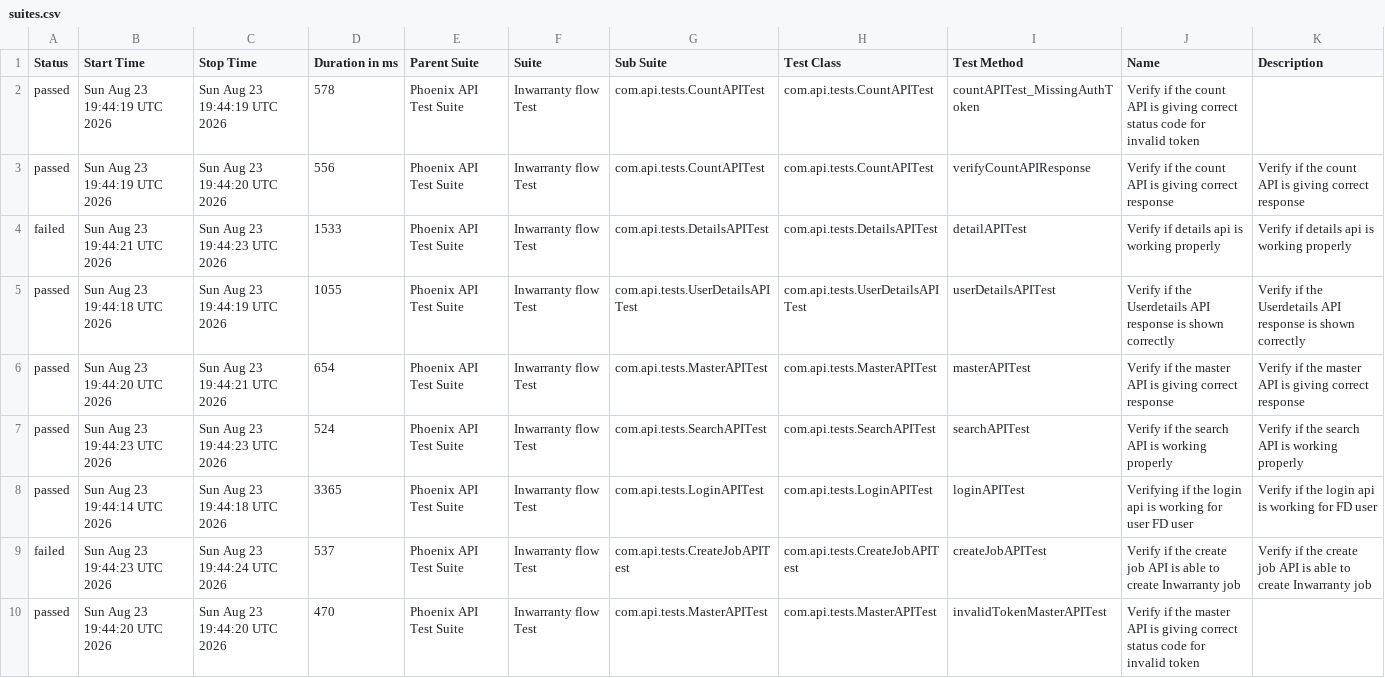
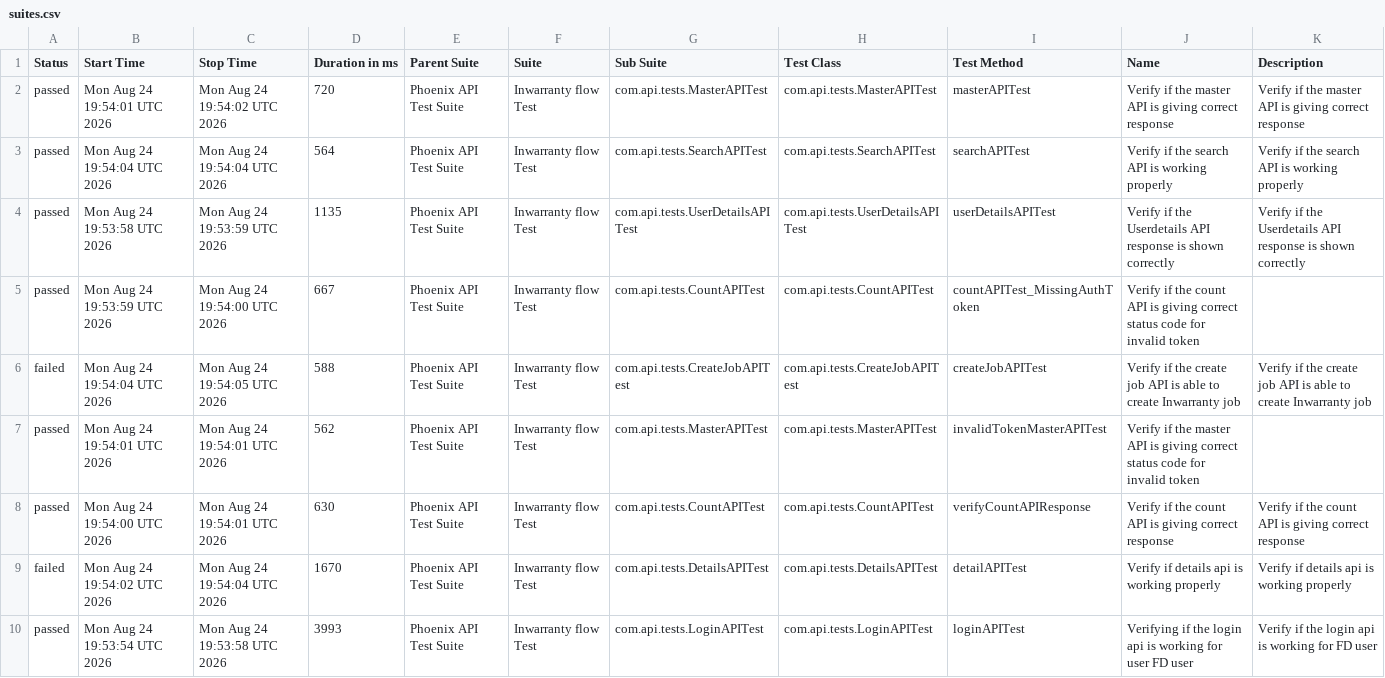
Before and after one commit to srinivaskinik/AutomationFramework-Phoenix-RestAssured, a CSV file: data/suites.csv, drawn as a sheet.

```diff
--- a/data/suites.csv
+++ b/data/suites.csv
@@ -1,10 +1,10 @@
 "Status","Start Time","Stop Time","Duration in ms","Parent Suite","Suite","Sub Suite","Test Class","Test Method","Name","Description"
-"passed","Sun Aug 23 19:44:19 UTC 2026","Sun Aug 23 19:44:19 UTC 2026","578","Phoenix API Test Suite","Inwarranty flow Test","com.api.tests.CountAPITest","com.api.tests.CountAPITest","countAPITest_MissingAuthToken","Verify if the count API is giving correct status code for invalid token",""
-"passed","Sun Aug 23 19:44:19 UTC 2026","Sun Aug 23 19:44:20 UTC 2026","556","Phoenix API Test Suite","Inwarranty flow Test","com.api.tests.CountAPITest","com.api.tests.CountAPITest","verifyCountAPIResponse","Verify if the count API is giving correct response","Verify if the count API is giving correct response"
-"failed","Sun Aug 23 19:44:21 UTC 2026","Sun Aug 23 19:44:23 UTC 2026","1533","Phoenix API Test Suite","Inwarranty flow Test","com.api.tests.DetailsAPITest","com.api.tests.DetailsAPITest","detailAPITest","Verify if details api is working properly","Verify if details api is working properly"
-"passed","Sun Aug 23 19:44:18 UTC 2026","Sun Aug 23 19:44:19 UTC 2026","1055","Phoenix API Test Suite","Inwarranty flow Test","com.api.tests.UserDetailsAPITest","com.api.tests.UserDetailsAPITest","userDetailsAPITest","Verify if the Userdetails API response is shown correctly","Verify if the Userdetails API response is shown correctly"
-"passed","Sun Aug 23 19:44:20 UTC 2026","Sun Aug 23 19:44:21 UTC 2026","654","Phoenix API Test Suite","Inwarranty flow Test","com.api.tests.MasterAPITest","com.api.tests.MasterAPITest","masterAPITest","Verify if the master API is giving correct response","Verify if the master API is giving correct response"
-"passed","Sun Aug 23 19:44:23 UTC 2026","Sun Aug 23 19:44:23 UTC 2026","524","Phoenix API Test Suite","Inwarranty flow Test","com.api.tests.SearchAPITest","com.api.tests.SearchAPITest","searchAPITest","Verify if the search API is working properly","Verify if the search API is working properly"
-"passed","Sun Aug 23 19:44:14 UTC 2026","Sun Aug 23 19:44:18 UTC 2026","3365","Phoenix API Test Suite","Inwarranty flow Test","com.api.tests.LoginAPITest","com.api.tests.LoginAPITest","loginAPITest","Verifying if the login api is working for user FD user","Verify if the login api is working for FD user"
-"failed","Sun Aug 23 19:44:23 UTC 2026","Sun Aug 23 19:44:24 UTC 2026","537","Phoenix API Test Suite","Inwarranty flow Test","com.api.tests.CreateJobAPITest","com.api.tests.CreateJobAPITest","createJobAPITest","Verify if the create job API is able to create Inwarranty job","Verify if the create job API is able to create Inwarranty job"
-"passed","Sun Aug 23 19:44:20 UTC 2026","Sun Aug 23 19:44:20 UTC 2026","470","Phoenix API Test Suite","Inwarranty flow Test","com.api.tests.MasterAPITest","com.api.tests.MasterAPITest","invalidTokenMasterAPITest","Verify if the master API is giving correct status code for invalid token",""
+"passed","Mon Aug 24 19:54:01 UTC 2026","Mon Aug 24 19:54:02 UTC 2026","720","Phoenix API Test Suite","Inwarranty flow Test","com.api.tests.MasterAPITest","com.api.tests.MasterAPITest","masterAPITest","Verify if the master API is giving correct response","Verify if the master API is giving correct response"
+"passed","Mon Aug 24 19:54:04 UTC 2026","Mon Aug 24 19:54:04 UTC 2026","564","Phoenix API Test Suite","Inwarranty flow Test","com.api.tests.SearchAPITest","com.api.tests.SearchAPITest","searchAPITest","Verify if the search API is working properly","Verify if the search API is working properly"
+"passed","Mon Aug 24 19:53:58 UTC 2026","Mon Aug 24 19:53:59 UTC 2026","1135","Phoenix API Test Suite","Inwarranty flow Test","com.api.tests.UserDetailsAPITest","com.api.tests.UserDetailsAPITest","userDetailsAPITest","Verify if the Userdetails API response is shown correctly","Verify if the Userdetails API response is shown correctly"
+"passed","Mon Aug 24 19:53:59 UTC 2026","Mon Aug 24 19:54:00 UTC 2026","667","Phoenix API Test Suite","Inwarranty flow Test","com.api.tests.CountAPITest","com.api.tests.CountAPITest","countAPITest_MissingAuthToken","Verify if the count API is giving correct status code for invalid token",""
+"failed","Mon Aug 24 19:54:04 UTC 2026","Mon Aug 24 19:54:05 UTC 2026","588","Phoenix API Test Suite","Inwarranty flow Test","com.api.tests.CreateJobAPITest","com.api.tests.CreateJobAPITest","createJobAPITest","Verify if the create job API is able to create Inwarranty job","Verify if the create job API is able to create Inwarranty job"
+"passed","Mon Aug 24 19:54:01 UTC 2026","Mon Aug 24 19:54:01 UTC 2026","562","Phoenix API Test Suite","Inwarranty flow Test","com.api.tests.MasterAPITest","com.api.tests.MasterAPITest","invalidTokenMasterAPITest","Verify if the master API is giving correct status code for invalid token",""
+"passed","Mon Aug 24 19:54:00 UTC 2026","Mon Aug 24 19:54:01 UTC 2026","630","Phoenix API Test Suite","Inwarranty flow Test","com.api.tests.CountAPITest","com.api.tests.CountAPITest","verifyCountAPIResponse","Verify if the count API is giving correct response","Verify if the count API is giving correct response"
+"failed","Mon Aug 24 19:54:02 UTC 2026","Mon Aug 24 19:54:04 UTC 2026","1670","Phoenix API Test Suite","Inwarranty flow Test","com.api.tests.DetailsAPITest","com.api.tests.DetailsAPITest","detailAPITest","Verify if details api is working properly","Verify if details api is working properly"
+"passed","Mon Aug 24 19:53:54 UTC 2026","Mon Aug 24 19:53:58 UTC 2026","3993","Phoenix API Test Suite","Inwarranty flow Test","com.api.tests.LoginAPITest","com.api.tests.LoginAPITest","loginAPITest","Verifying if the login api is working for user FD user","Verify if the login api is working for FD user"
```
Also changed, not shown: data/behaviors.csv, 57 other files.
